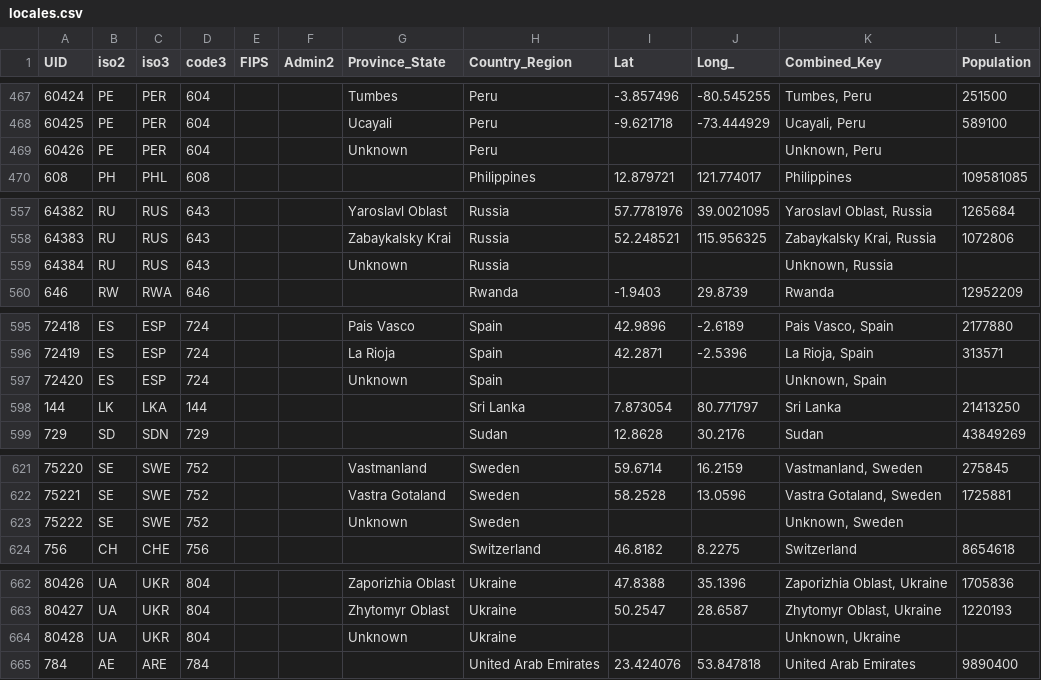
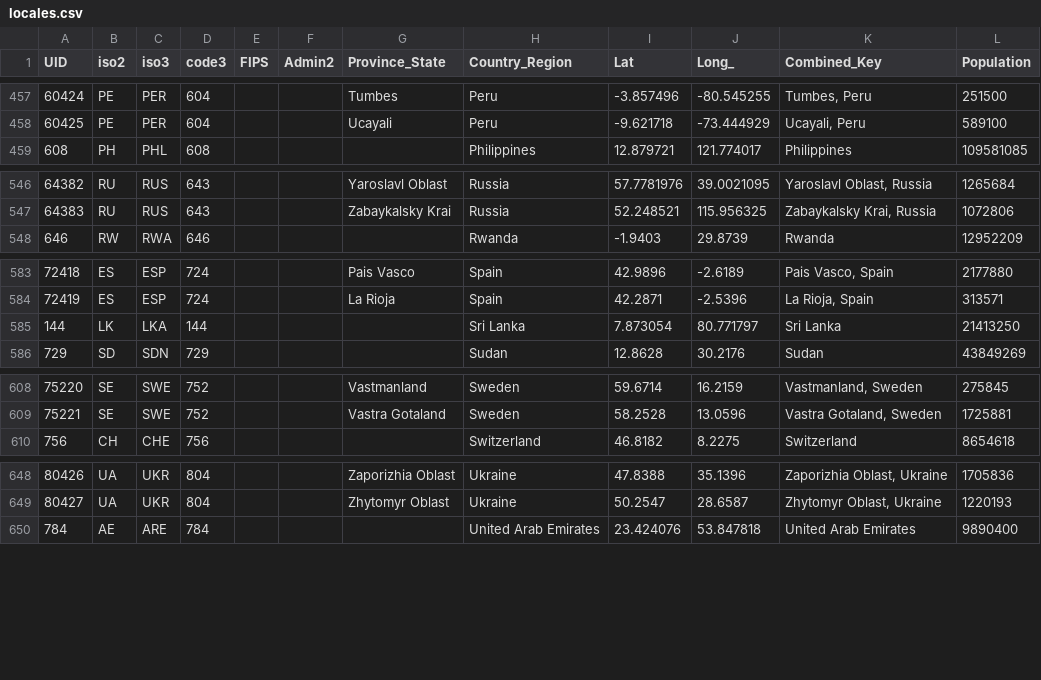
Before and after one commit to tallylab/covidcalculator, a CSV file: locales.csv, drawn as a sheet; only a part is shown, gaps mark what is left out; the diff covers the shown part only.

Commit message:
Removes estimates for crowd size, removes 'unknown' locations

```diff
--- a/locales.csv
+++ b/locales.csv
@@ -468,3 +458,2 @@ UID,iso2,iso3,code3,FIPS,Admin2,Province_State,Country_Region,Lat,Long_,Combined
 60425,PE,PER,604,,,Ucayali,Peru,-9.621718,-73.444929,"Ucayali, Peru",589100
-60426,PE,PER,604,,,Unknown,Peru,,,"Unknown, Peru",
 608,PH,PHL,608,,,,Philippines,12.879721,121.774017,Philippines,109581085
@@ -558,3 +547,2 @@ UID,iso2,iso3,code3,FIPS,Admin2,Province_State,Country_Region,Lat,Long_,Combined
 64383,RU,RUS,643,,,Zabaykalsky Krai,Russia,52.248521,115.956325,"Zabaykalsky Krai, Russia",1072806
-64384,RU,RUS,643,,,Unknown,Russia,,,"Unknown, Russia",
 646,RW,RWA,646,,,,Rwanda,-1.9403,29.8739,Rwanda,12952209
@@ -596,3 +584,2 @@ UID,iso2,iso3,code3,FIPS,Admin2,Province_State,Country_Region,Lat,Long_,Combined
 72419,ES,ESP,724,,,La Rioja,Spain,42.2871,-2.5396,"La Rioja, Spain",313571
-72420,ES,ESP,724,,,Unknown,Spain,,,"Unknown, Spain",
 144,LK,LKA,144,,,,Sri Lanka,7.873054,80.771797,Sri Lanka,21413250
@@ -622,3 +609,2 @@ UID,iso2,iso3,code3,FIPS,Admin2,Province_State,Country_Region,Lat,Long_,Combined
 75221,SE,SWE,752,,,Vastra Gotaland,Sweden,58.2528,13.0596,"Vastra Gotaland, Sweden",1725881
-75222,SE,SWE,752,,,Unknown,Sweden,,,"Unknown, Sweden",
 756,CH,CHE,756,,,,Switzerland,46.8182,8.2275,Switzerland,8654618
@@ -663,3 +649,2 @@ UID,iso2,iso3,code3,FIPS,Admin2,Province_State,Country_Region,Lat,Long_,Combined
 80427,UA,UKR,804,,,Zhytomyr Oblast,Ukraine,50.2547,28.6587,"Zhytomyr Oblast, Ukraine",1220193
-80428,UA,UKR,804,,,Unknown,Ukraine,,,"Unknown, Ukraine",
 784,AE,ARE,784,,,,United Arab Emirates,23.424076,53.847818,United Arab Emirates,9890400
```
Also changed, not shown: 11 removed rows elsewhere in this file, 2 other files.
